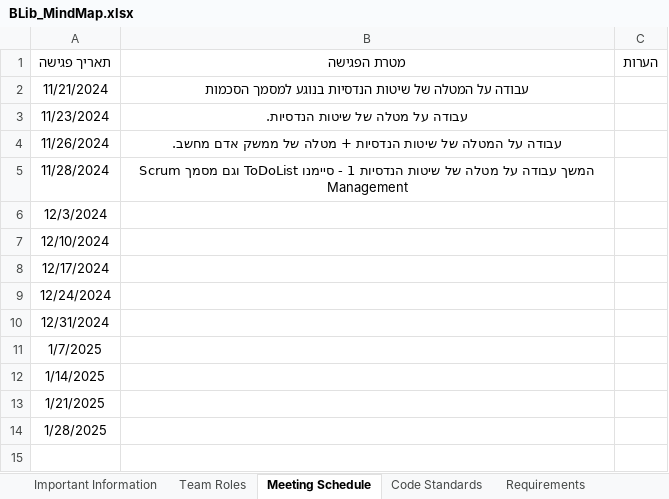
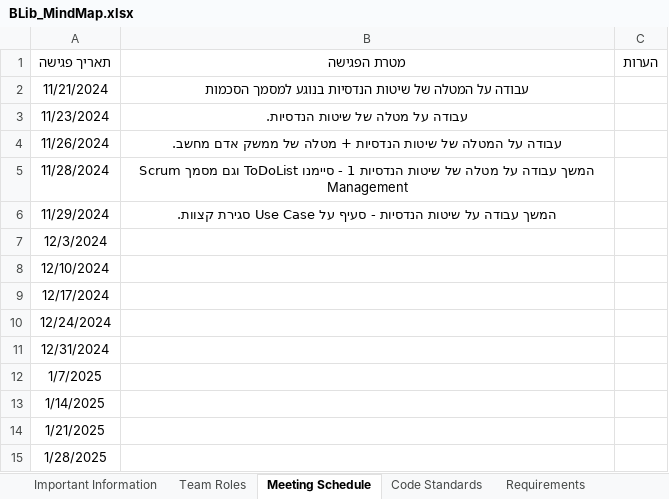
Before and after one commit to Ron-Salama/Blib_Midterm_Project, an Excel workbook: BLib_MindMap.xlsx, sheet Meeting Schedule, drawn as a sheet; values as stored, in another font and other column widths than the file's, no borders; table styles not drawn; the diff names each change by its address in the sheet, - before the commit and + after, or states it on an @@ line.

Commit message:
Use Case finished

```diff
--- a/BLib_MindMap.xlsx (sheet Meeting Schedule)
+++ b/BLib_MindMap.xlsx (sheet Meeting Schedule)
+row 6: 11/29/2024 | המשך עבודה על שיטות הנדסיות - סעיף על Use Case סגירת קצוות.
```
Also changed, not shown: sheet Important Information, sheet Team Roles, 1 other file.
